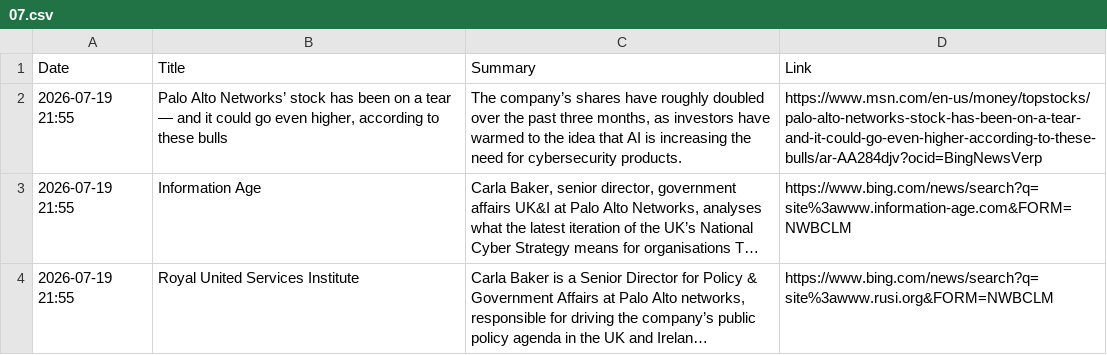
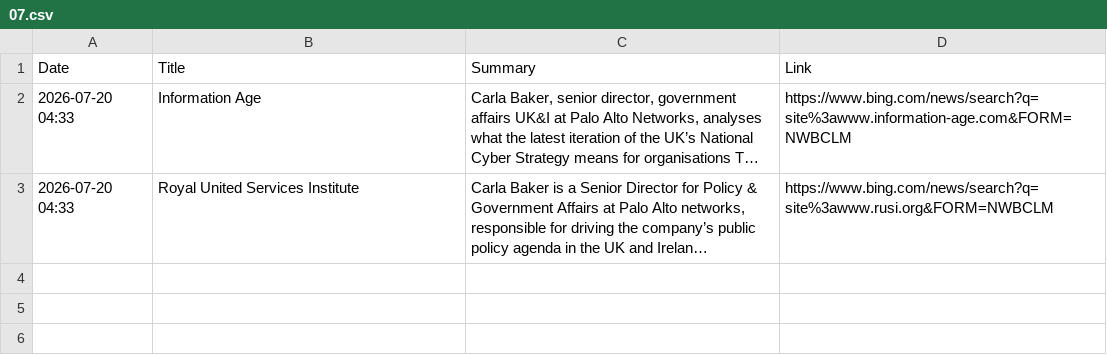
Before and after one commit to ashnaHPR/HPRxPANW-UK-tracker, a CSV file: summaries/monthly/2026/07.csv, drawn as a sheet; long unchanged cells end in …; removed rows and columns are numbered as before the commit, all else as after; the diff names each change by its address in the sheet, - before the commit and + after, or states it on an @@ line.

```diff
--- a/summaries/monthly/2026/07.csv
+++ b/summaries/monthly/2026/07.csv
-row 2: 2026-07-19 21:55 | Palo Alto Networks’ stock has been on a tear — and it could go even higher, according to these bulls | The company’s shares have roughly doubled over the past three months, as investors have warmed to the idea that AI is increasing the need for cybersecurity products. | https://www.msn.com/en-us/money/topstocks/palo-alto-networks-stock-has-been-on-a-tear-and-it-could-go-even-higher-according-to-these-bulls/ar-AA284djv?ocid=BingNewsVerp
-A2:A3 (Date): 2026-07-19 21:55
+A2:A3 (Date): 2026-07-20 04:33
```
Also changed, not shown: 1 other file.
